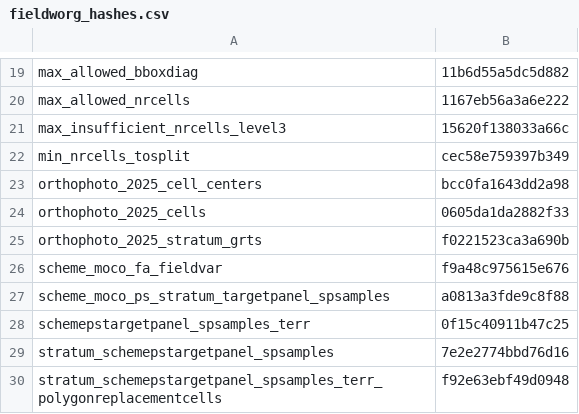
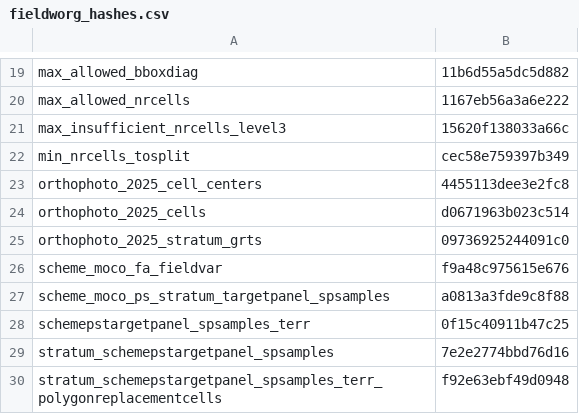
Before and after one commit to inbo/n2khab-mne-designs, a CSV file: 100_design_common/010_prototyping_sampling_and_revisit_design/data/text/intermediate/fieldworg_hashes.csv, drawn as a sheet; only a part is shown, gaps mark what is left out.

```diff
--- a/100_design_common/010_prototyping_sampling_and_revisit_design/data/text/intermediate/fieldworg_hashes.csv
+++ b/100_design_common/010_prototyping_sampling_and_revisit_design/data/text/intermediate/fieldworg_hashes.csv
@@ -22,5 +22,5 @@ max_insufficient_nrcells_level3,15620f138033a66c
 min_nrcells_tosplit,cec58e759397b349
-orthophoto_2025_cell_centers,bcc0fa1643dd2a98
-orthophoto_2025_cells,0605da1da2882f33
-orthophoto_2025_stratum_grts,f0221523ca3a690b
+orthophoto_2025_cell_centers,4455113dee3e2fc8
+orthophoto_2025_cells,d0671963b023c514
+orthophoto_2025_stratum_grts,09736925244091c0
 scheme_moco_fa_fieldvar,f9a48c975615e676
```
Also changed, not shown: 1 other file.
